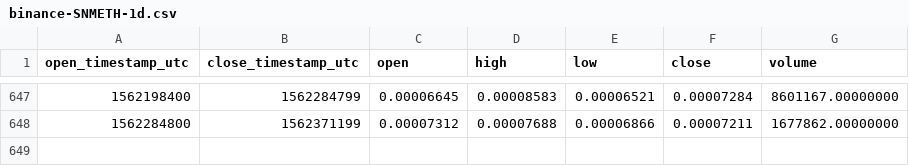
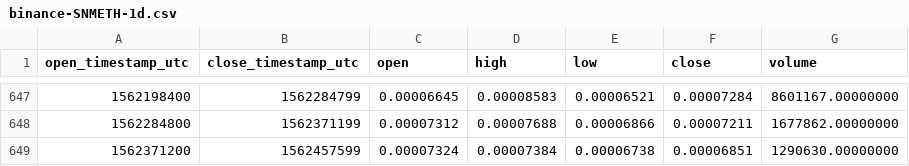
Before and after one commit to cryptobigbro/binance-SNMETH, a CSV file: binance-SNMETH-1d.csv, drawn as a sheet; only a part is shown, gaps mark what is left out; the diff names each change by its address in the sheet, - before the commit and + after, or states it on an @@ line.

Commit message:
Update OHLCV data.

```diff
--- a/binance-SNMETH-1d.csv
+++ b/binance-SNMETH-1d.csv
+row 649: 1562371200 | 1562457599 | 0.00007324 | 0.00007384 | 0.00006738 | 0.00006851 | 1290630.00000000
```
Also changed, not shown: 1 other file.
